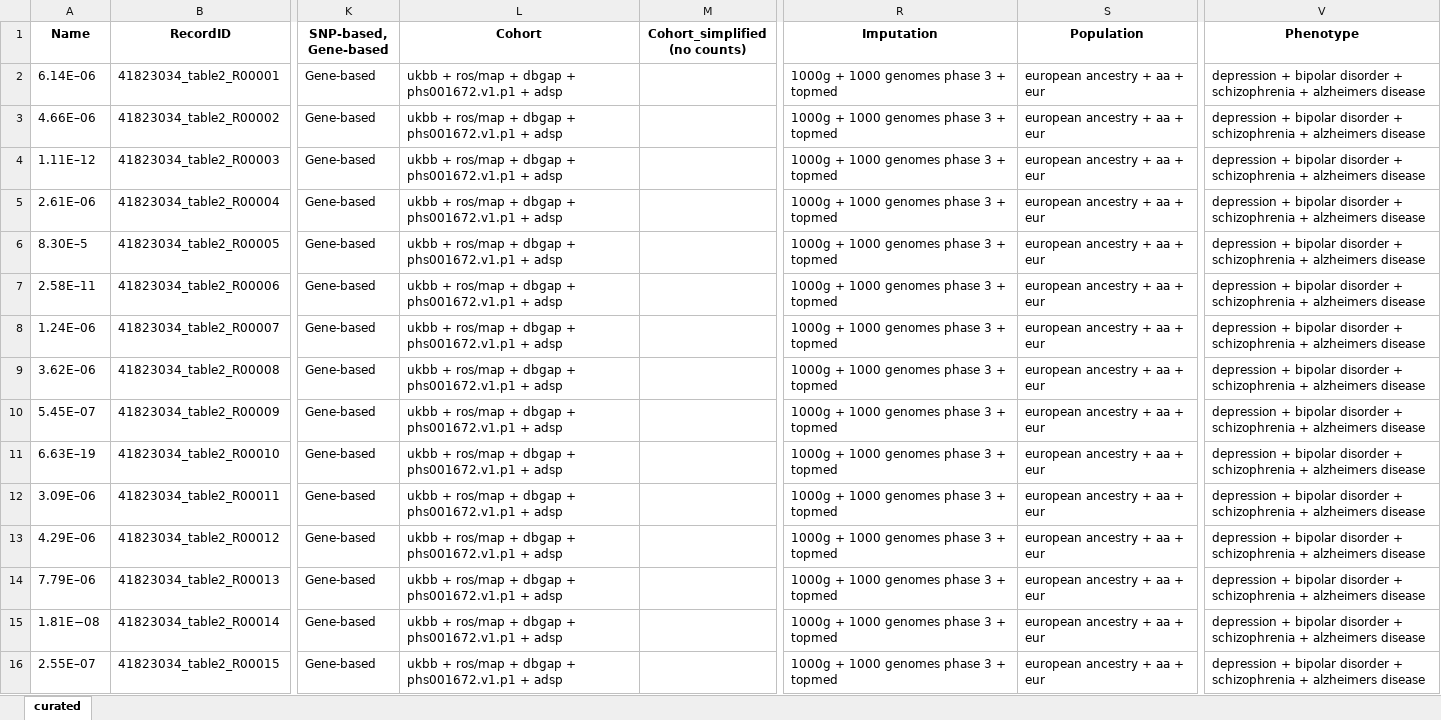
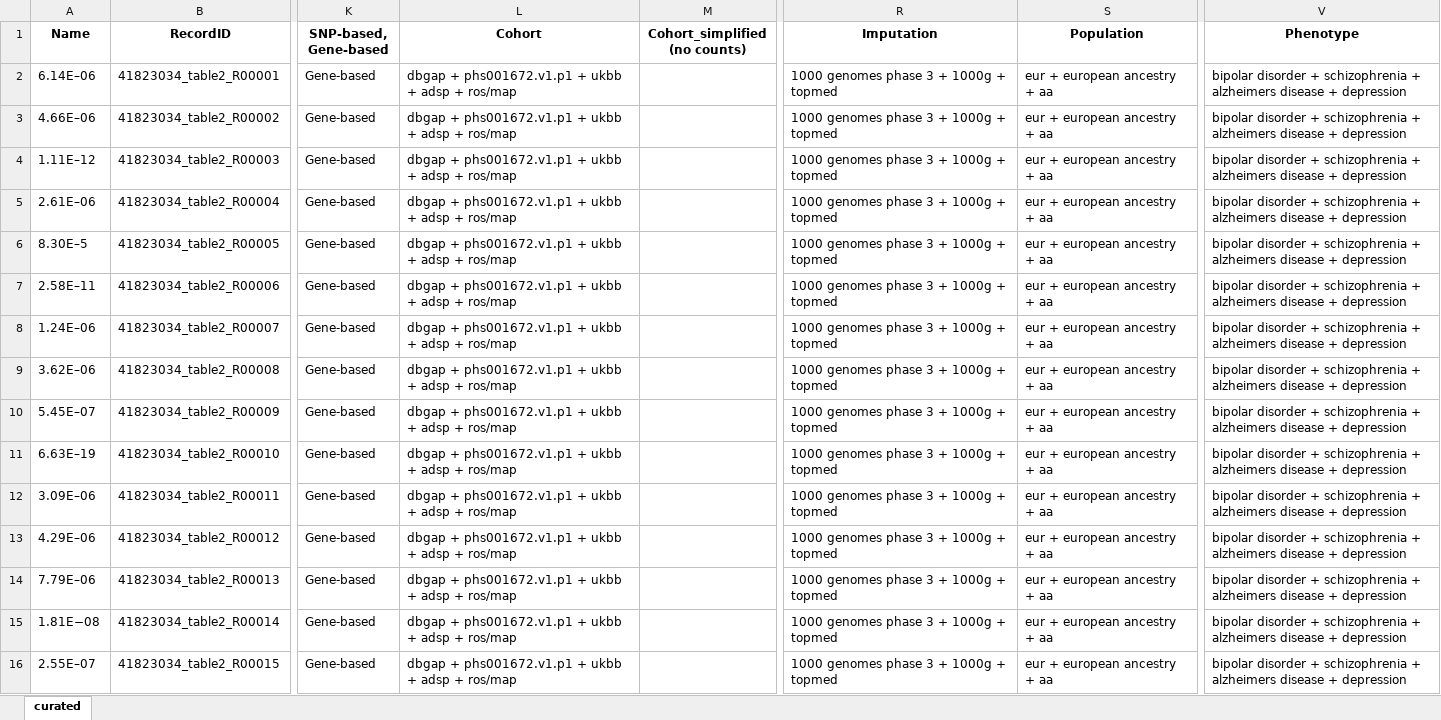
Before and after one commit to sherryfish321/advp_curator, an Excel workbook: harmonized_tables_advp/from_41823034_table2_v1.xlsx, sheet curated, drawn as a sheet; only a part is shown, gaps mark what is left out; values as stored, in another font and other column widths than the file's, no borders; the diff names each change by its address in the sheet, - before the commit and + after, or states it on an @@ line.

```diff
--- a/harmonized_tables_advp/from_41823034_table2_v1.xlsx (sheet curated)
+++ b/harmonized_tables_advp/from_41823034_table2_v1.xlsx (sheet curated)
-L2:L16 (Cohort): ukbb + ros/map + dbgap + phs001672.v1.p1 + adsp
+L2:L16 (Cohort): dbgap + phs001672.v1.p1 + ukbb + adsp + ros/map
-R2:R16 (Imputation): 1000g + 1000 genomes phase 3 + topmed
+R2:R16 (Imputation): 1000 genomes phase 3 + 1000g + topmed
-S2:S16 (Population): european ancestry + aa + eur
+S2:S16 (Population): eur + european ancestry + aa
-V2:V16 (Phenotype): depression + bipolar disorder + schizophrenia + alzheimers disease
+V2:V16 (Phenotype): bipolar disorder + schizophrenia + alzheimers disease + depression
```
Also changed, not shown: eval_reports/pmid_30448613_eval_report_advp_like.xlsx, eval_reports/pmid_41823034_eval_report_advp_like.xlsx, 7 other files.
